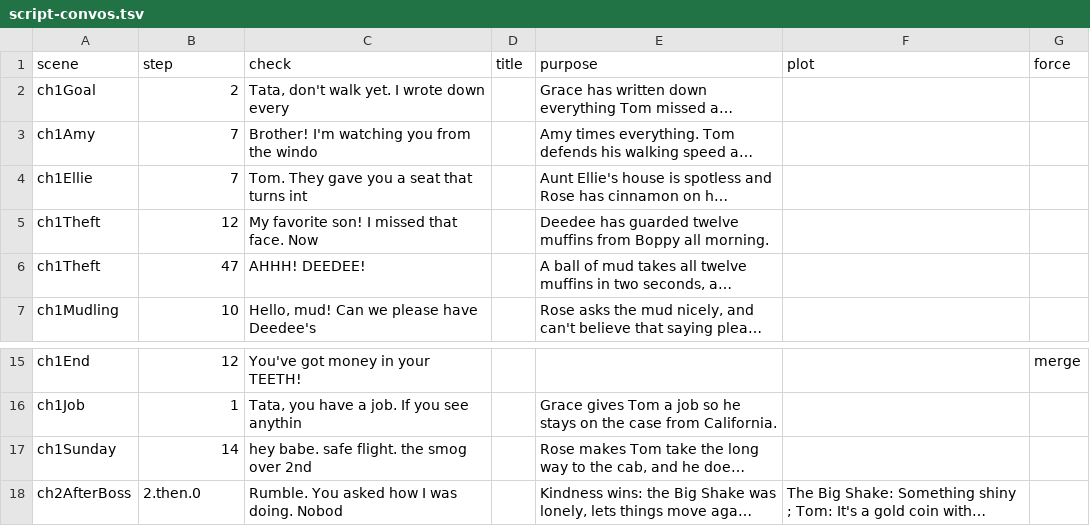
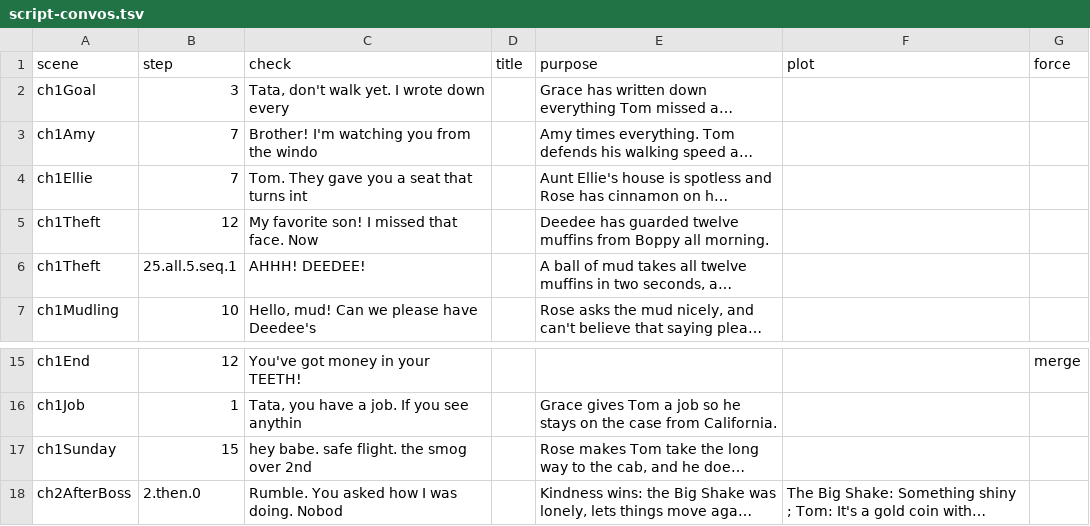
Before and after one commit to trivituso81/adventures-of-tom, a TSV file: docs/script-convos.tsv, drawn as a sheet; only a part is shown, gaps mark what is left out; long unchanged cells end in …; the diff names each change by its address in the sheet, - before the commit and + after, or states it on an @@ line.

```diff
--- a/docs/script-convos.tsv
+++ b/docs/script-convos.tsv
-B2 (step): 2
+B2 (step): 3
-B6 (step): 47
+B6 (step): 25.all.5.seq.1
-B17 (step): 14
+B17 (step): 15
```
Also changed, not shown: docs/emotion-index-lines.tsv, docs/line-gaps.tsv, 27 other files.
